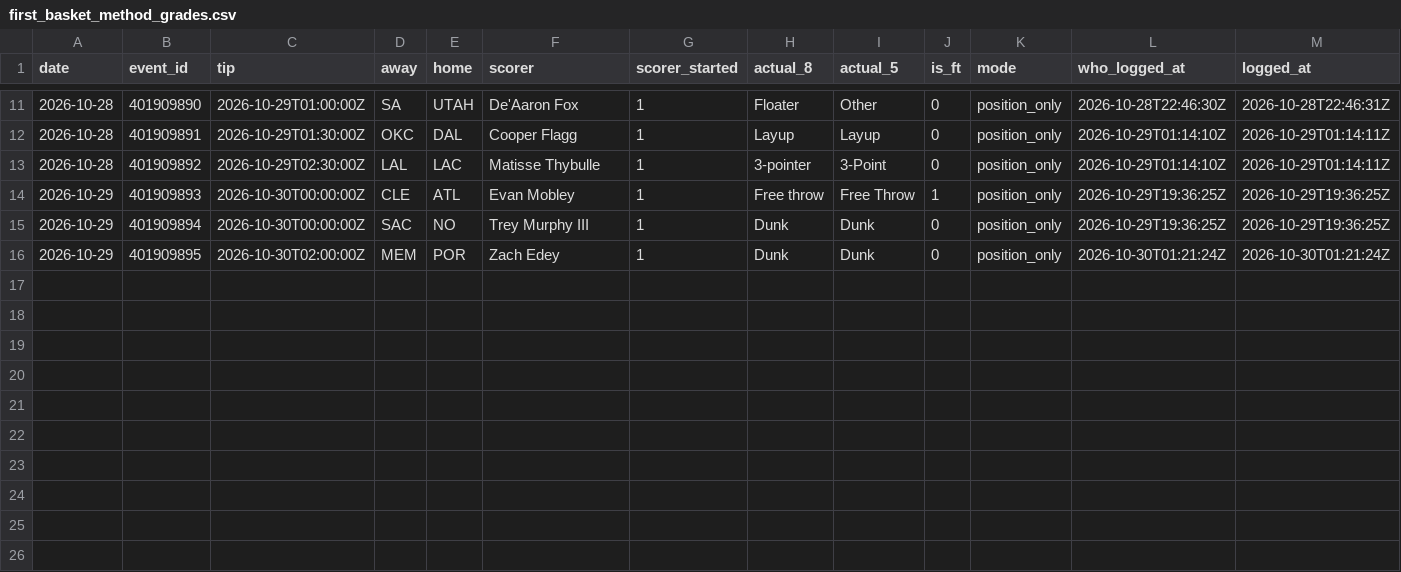
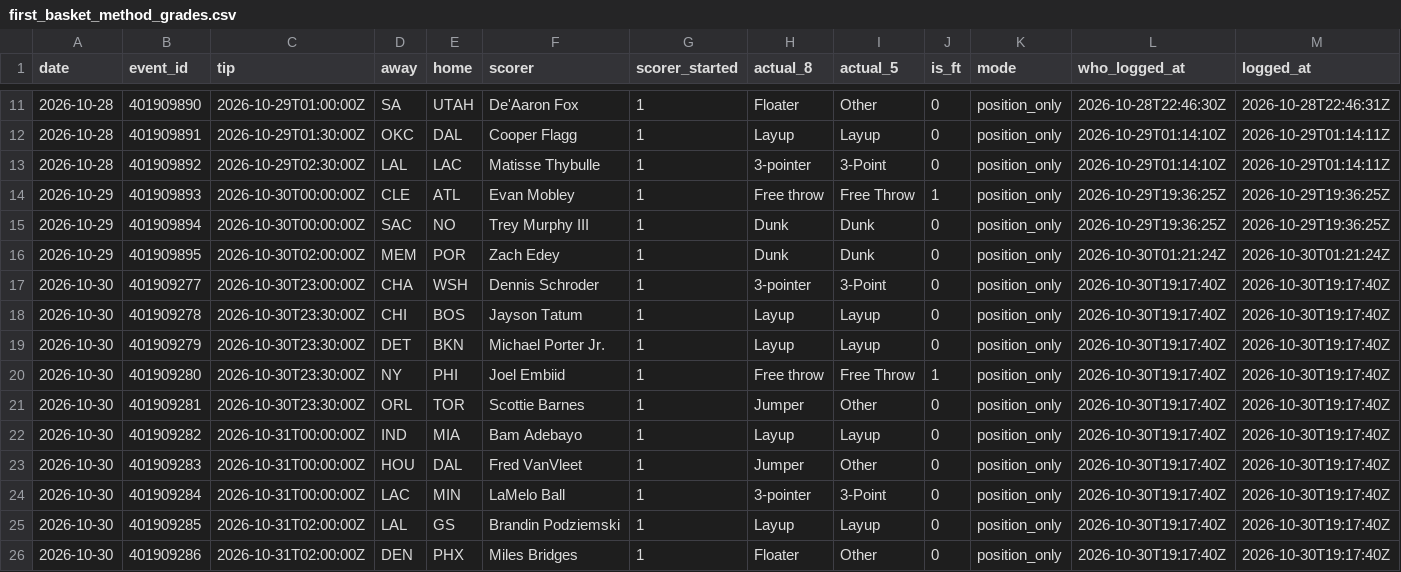
Before and after one commit to macassvic-cmd/arc-lab, a CSV file: data/first_basket_method_grades.csv, drawn as a sheet; only a part is shown, gaps mark what is left out; rows hold the shown columns only; the diff names each change by its address in the sheet, - before the commit and + after, or states it on an @@ line.

```diff
--- a/data/first_basket_method_grades.csv
+++ b/data/first_basket_method_grades.csv
+row 17: 2026-10-30 | 401909277 | 2026-10-30T23:00:00Z | CHA | WSH | Dennis Schroder | 1 | 3-pointer | 3-Point | 0 | position_only | 2026-10-30T19:17:40Z | 2026-10-30T19:17:40Z
+row 18: 2026-10-30 | 401909278 | 2026-10-30T23:30:00Z | CHI | BOS | Jayson Tatum | 1 | Layup | Layup | 0 | position_only | 2026-10-30T19:17:40Z | 2026-10-30T19:17:40Z
+row 19: 2026-10-30 | 401909279 | 2026-10-30T23:30:00Z | DET | BKN | Michael Porter Jr. | 1 | Layup | Layup | 0 | position_only | 2026-10-30T19:17:40Z | 2026-10-30T19:17:40Z
+row 20: 2026-10-30 | 401909280 | 2026-10-30T23:30:00Z | NY | PHI | Joel Embiid | 1 | Free throw | Free Throw | 1 | position_only | 2026-10-30T19:17:40Z | 2026-10-30T19:17:40Z
+row 21: 2026-10-30 | 401909281 | 2026-10-30T23:30:00Z | ORL | TOR | Scottie Barnes | 1 | Jumper | Other | 0 | position_only | 2026-10-30T19:17:40Z | 2026-10-30T19:17:40Z
+row 22: 2026-10-30 | 401909282 | 2026-10-31T00:00:00Z | IND | MIA | Bam Adebayo | 1 | Layup | Layup | 0 | position_only | 2026-10-30T19:17:40Z | 2026-10-30T19:17:40Z
+row 23: 2026-10-30 | 401909283 | 2026-10-31T00:00:00Z | HOU | DAL | Fred VanVleet | 1 | Jumper | Other | 0 | position_only | 2026-10-30T19:17:40Z | 2026-10-30T19:17:40Z
+row 24: 2026-10-30 | 401909284 | 2026-10-31T00:00:00Z | LAC | MIN | LaMelo Ball | 1 | 3-pointer | 3-Point | 0 | position_only | 2026-10-30T19:17:40Z | 2026-10-30T19:17:40Z
+row 25: 2026-10-30 | 401909285 | 2026-10-31T02:00:00Z | LAL | GS | Brandin Podziemski | 1 | Layup | Layup | 0 | position_only | 2026-10-30T19:17:40Z | 2026-10-30T19:17:40Z
+row 26: 2026-10-30 | 401909286 | 2026-10-31T02:00:00Z | DEN | PHX | Miles Bridges | 1 | Floater | Other | 0 | position_only | 2026-10-30T19:17:40Z | 2026-10-30T19:17:40Z
```
Also changed, not shown: data/first_basket_grades.csv, data/first_basket_history.csv, 41 other files.
